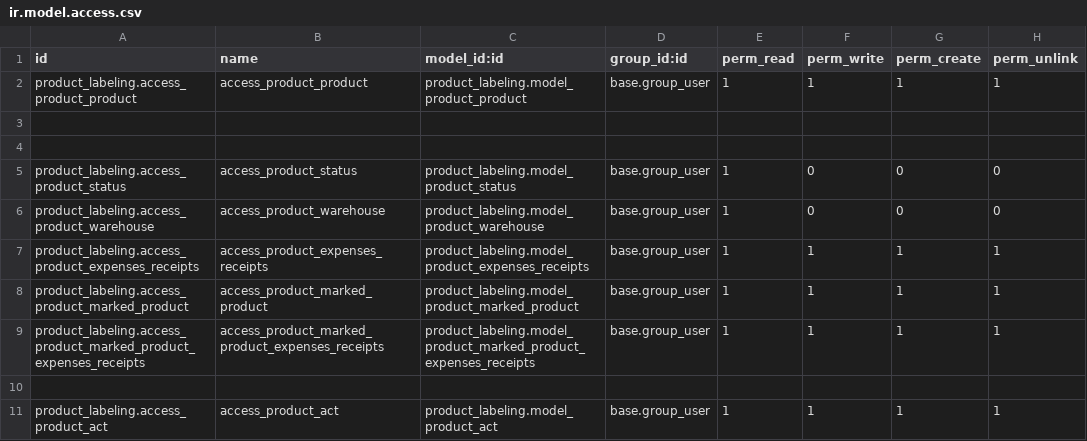
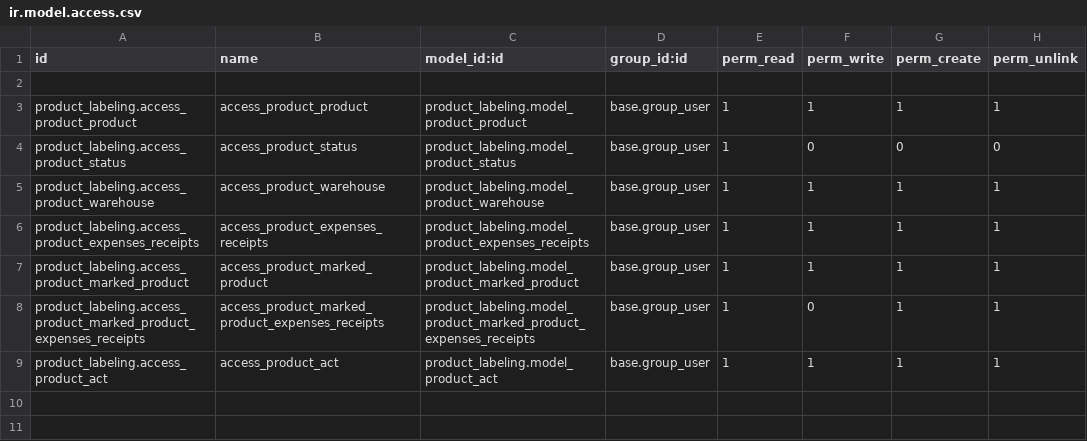
Before and after one commit to sergeev-m/product_labeling, a CSV file: addons/product_labeling/security/ir.model.access.csv, drawn as a sheet.

```diff
--- a/addons/product_labeling/security/ir.model.access.csv
+++ b/addons/product_labeling/security/ir.model.access.csv
@@ -1,11 +1,9 @@
 id,name,model_id:id,group_id:id,perm_read,perm_write,perm_create,perm_unlink
+
 product_labeling.access_product_product,access_product_product,product_labeling.model_product_product,base.group_user,1,1,1,1
-
-
 product_labeling.access_product_status,access_product_status,product_labeling.model_product_status,base.group_user,1,0,0,0
-product_labeling.access_product_warehouse,access_product_warehouse,product_labeling.model_product_warehouse,base.group_user,1,0,0,0
+product_labeling.access_product_warehouse,access_product_warehouse,product_labeling.model_product_warehouse,base.group_user,1,1,1,1
 product_labeling.access_product_expenses_receipts,access_product_expenses_receipts,product_labeling.model_product_expenses_receipts,base.group_user,1,1,1,1
 product_labeling.access_product_marked_product,access_product_marked_product,product_labeling.model_product_marked_product,base.group_user,1,1,1,1
-product_labeling.access_product_marked_product_expenses_receipts,access_product_marked_product_expenses_receipts,product_labeling.model_product_marked_product_expenses_receipts,base.group_user,1,1,1,1
-
+product_labeling.access_product_marked_product_expenses_receipts,access_product_marked_product_expenses_receipts,product_labeling.model_product_marked_product_expenses_receipts,base.group_user,1,0,1,1
 product_labeling.access_product_act,access_product_act,product_labeling.model_product_act,base.group_user,1,1,1,1
```
Also changed, not shown: 5 other files.
